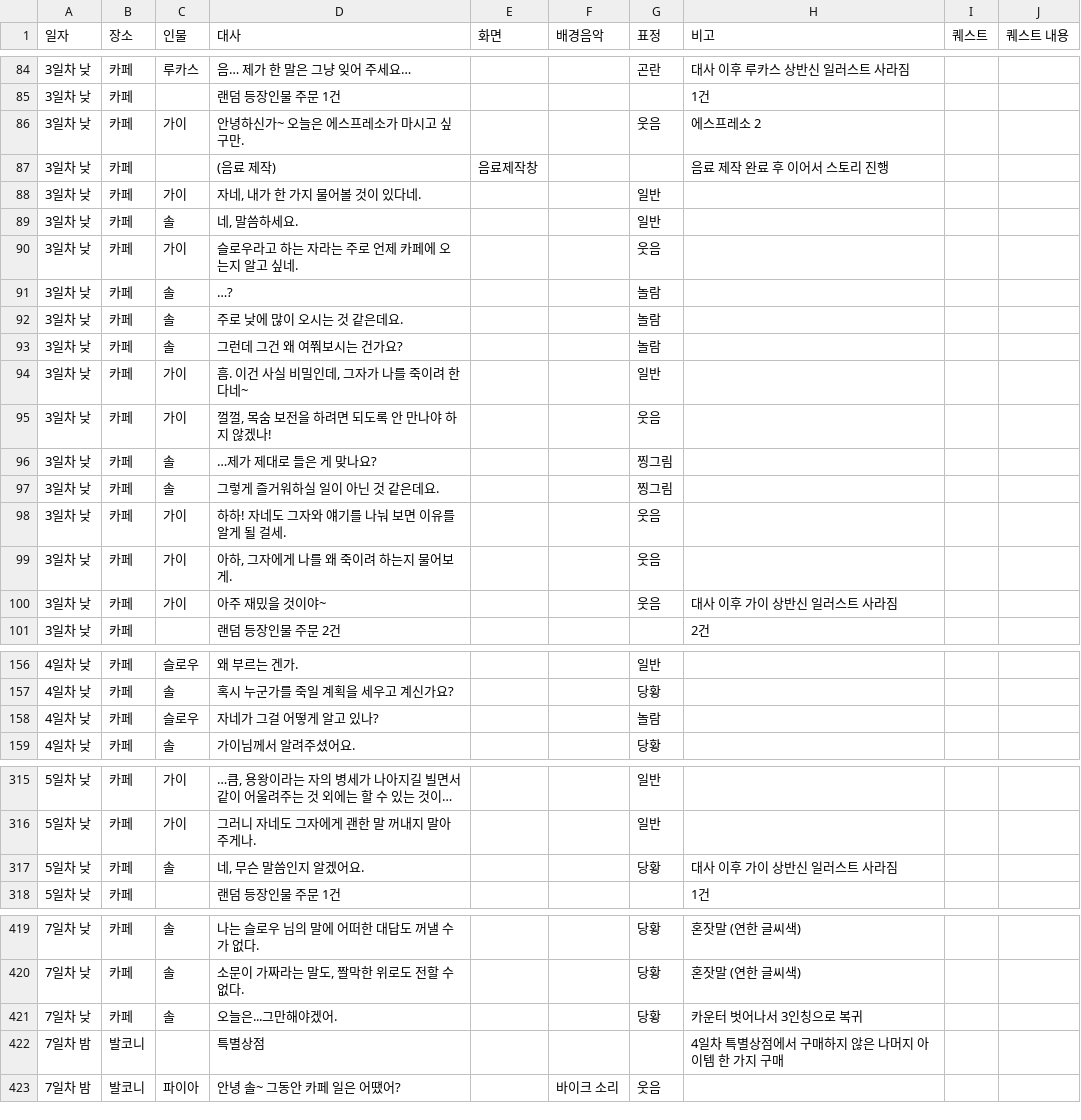
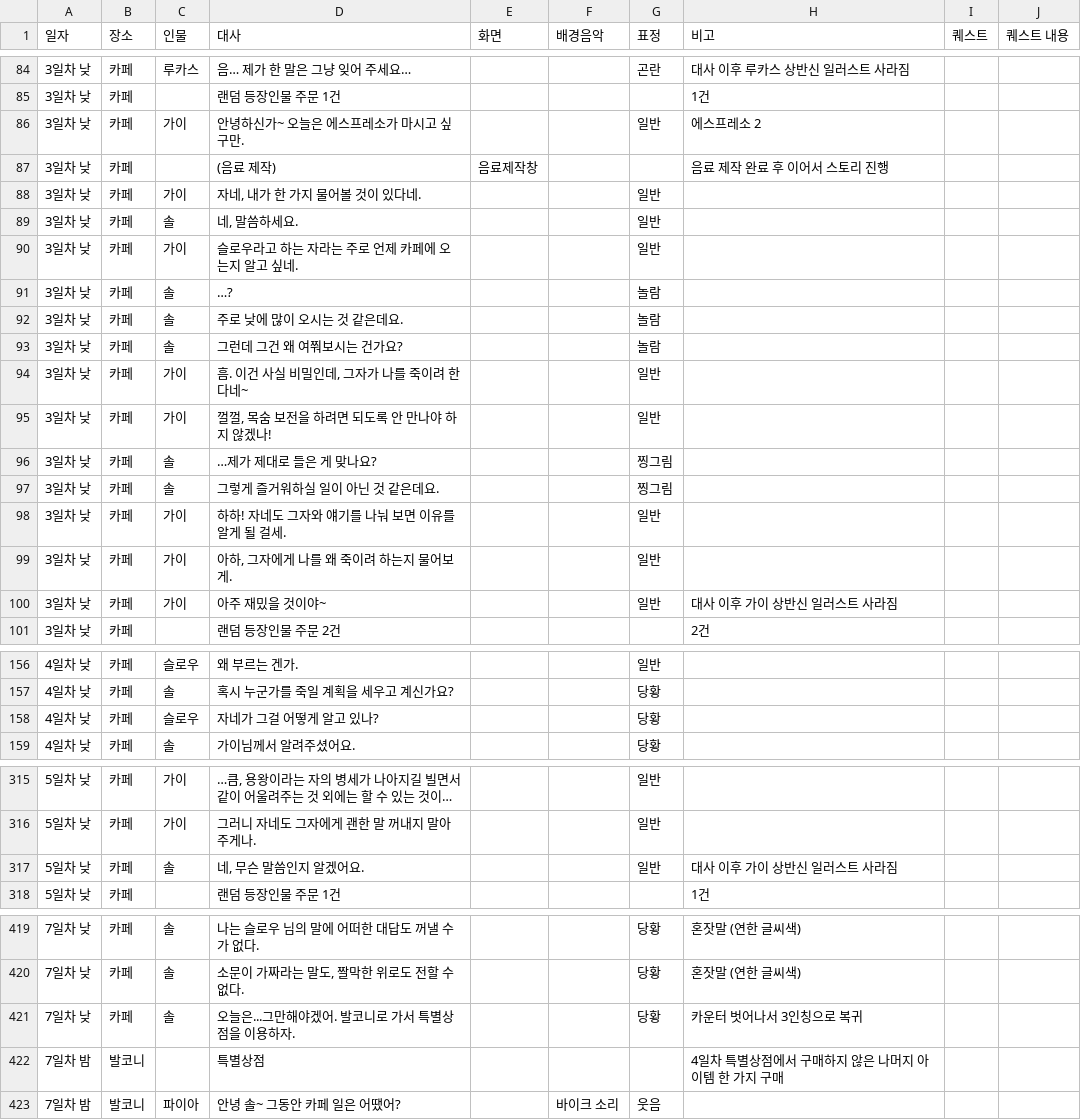
Before and after one commit to juyonLee00/TravelAroundTheWorld, a CSV file: Assets/Resources/Travel Around The World - CH1.csv, drawn as a sheet; only a part is shown, gaps mark what is left out; long unchanged cells end in …; the diff covers the shown part only.

```diff
--- a/Assets/Resources/Travel Around The World - CH1.csv
+++ b/Assets/Resources/Travel Around The World - CH1.csv
@@ -85,3 +85,3 @@
 3일차 낮,카페,,랜덤 등장인물 주문 1건,,,,1건,,
-3일차 낮,카페,가이,안녕하신가~ 오늘은 에스프레소가 마시고 싶구만.,,,웃음,에스프레소 2,,
+3일차 낮,카페,가이,안녕하신가~ 오늘은 에스프레소가 마시고 싶구만.,,,일반,에스프레소 2,,
 3일차 낮,카페,,(음료 제작),음료제작창,,,음료 제작 완료 후 이어서 스토리 진행,,
@@ -89,3 +89,3 @@
 3일차 낮,카페,솔,"네, 말씀하세요.",,,일반,,,
-3일차 낮,카페,가이,슬로우라고 하는 자라는 주로 언제 카페에 오는지 알고 싶네.,,,웃음,,,
+3일차 낮,카페,가이,슬로우라고 하는 자라는 주로 언제 카페에 오는지 알고 싶네.,,,일반,,,
 3일차 낮,카페,솔,…?,,,놀람,,,
@@ -94,8 +94,8 @@
 3일차 낮,카페,가이,"흠. 이건 사실 비밀인데, 그자가 나를 죽이려 한다네~",,,일반,,,
-3일차 낮,카페,가이,"껄껄, 목숨 보전을 하려면 되도록 안 만나야 하지 않겠나!",,,웃음,,,
+3일차 낮,카페,가이,"껄껄, 목숨 보전을 하려면 되도록 안 만나야 하지 않겠나!",,,일반,,,
 3일차 낮,카페,솔,…제가 제대로 들은 게 맞나요?,,,찡그림,,,
 3일차 낮,카페,솔,그렇게 즐거워하실 일이 아닌 것 같은데요.,,,찡그림,,,
-3일차 낮,카페,가이,하하! 자네도 그자와 얘기를 나눠 보면 이유를 알게 될 걸세.,,,웃음,,,
-3일차 낮,카페,가이,"아하, 그자에게 나를 왜 죽이려 하는지 물어보게.",,,웃음,,,
-3일차 낮,카페,가이,아주 재밌을 것이야~,,,웃음,대사 이후 가이 상반신 일러스트 사라짐,,
+3일차 낮,카페,가이,하하! 자네도 그자와 얘기를 나눠 보면 이유를 알게 될 걸세.,,,일반,,,
+3일차 낮,카페,가이,"아하, 그자에게 나를 왜 죽이려 하는지 물어보게.",,,일반,,,
+3일차 낮,카페,가이,아주 재밌을 것이야~,,,일반,대사 이후 가이 상반신 일러스트 사라짐,,
 3일차 낮,카페,,랜덤 등장인물 주문 2건,,,,2건,,
@@ -157,3 +157,3 @@
 4일차 낮,카페,솔,혹시 누군가를 죽일 계획을 세우고 계신가요?,,,당황,,,
-4일차 낮,카페,슬로우,자네가 그걸 어떻게 알고 있나?,,,놀람,,,
+4일차 낮,카페,슬로우,자네가 그걸 어떻게 알고 있나?,,,당황,,,
 4일차 낮,카페,솔,가이님께서 알려주셨어요.,,,당황,,,
@@ -316,3 +316,3 @@
 5일차 낮,카페,가이,그러니 자네도 그자에게 괜한 말 꺼내지 말아 주게나.,,,일반,,,
-5일차 낮,카페,솔,"네, 무슨 말씀인지 알겠어요.",,,당황,대사 이후 가이 상반신 일러스트 사라짐,,
+5일차 낮,카페,솔,"네, 무슨 말씀인지 알겠어요.",,,일반,대사 이후 가이 상반신 일러스트 사라짐,,
 5일차 낮,카페,,랜덤 등장인물 주문 1건,,,,1건,,
@@ -420,3 +420,3 @@
 7일차 낮,카페,솔,"소문이 가짜라는 말도, 짤막한 위로도 전할 수 없다.",,,당황,혼잣말 (연한 글씨색),,
-7일차 낮,카페,솔,오늘은...그만해야겠어.,,,당황,카운터 벗어나서 3인칭으로 복귀,,
+7일차 낮,카페,솔,오늘은...그만해야겠어. 발코니로 가서 특별상점을 이용하자.,,,당황,카운터 벗어나서 3인칭으로 복귀,,
 7일차 밤,발코니,,특별상점,,,,4일차 특별상점에서 구매하지 않은 나머지 아이템 한 가지 구매,,
```
Also changed, not shown: 32 edited cells elsewhere in this file, 11 other files.
